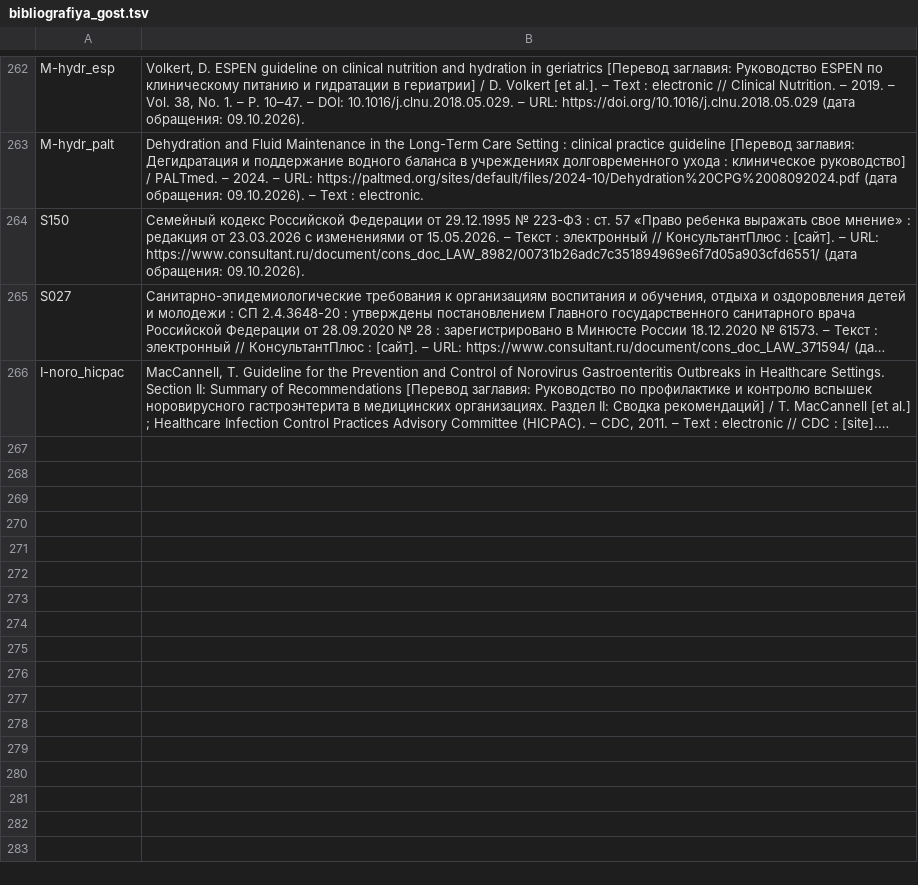
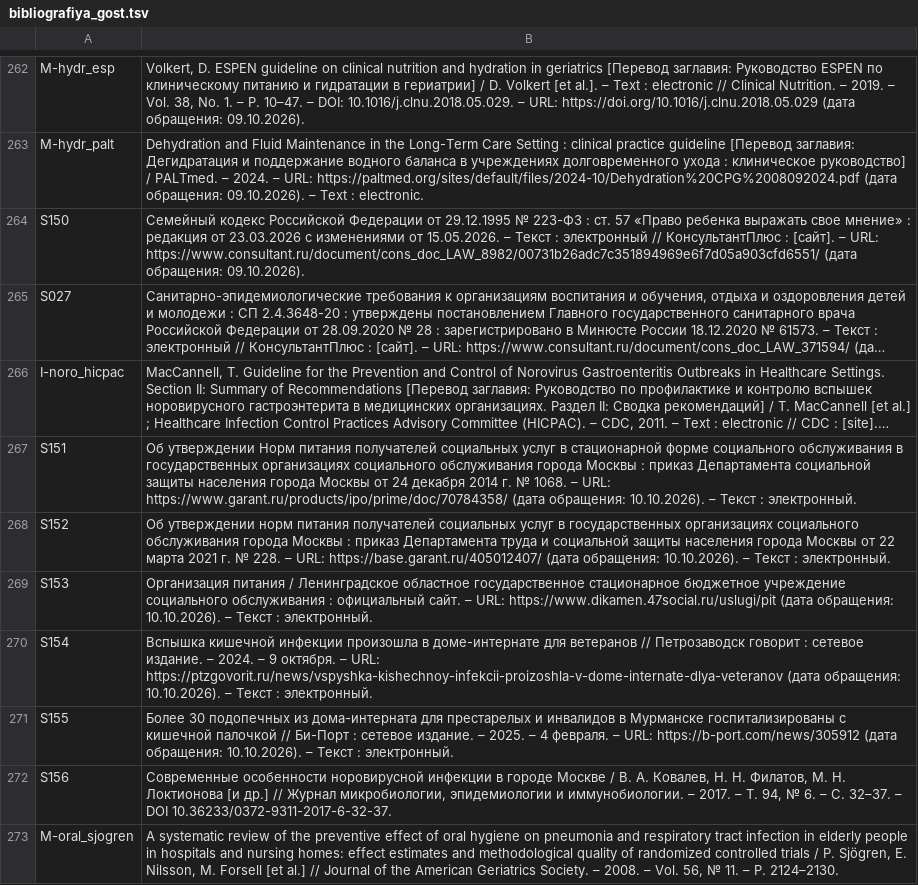
Before and after one commit to qlolp/seminar-variable-food-2026, a TSV file: doklad-v2/bibliografiya_gost.tsv, drawn as a sheet; only a part is shown, gaps mark what is left out; long unchanged cells end in …; the diff names each change by its address in the sheet, - before the commit and + after, or states it on an @@ line.

```diff
--- a/doklad-v2/bibliografiya_gost.tsv
+++ b/doklad-v2/bibliografiya_gost.tsv
+row 267: S151 | Об утверждении Норм питания получателей социальных услуг в стационарной форме социального обслуживания в государственных организациях социального обслуживания города Москвы : приказ Департамента социальной защиты населения города Москвы от 24 декабря 2014 г. № 1068. – URL: https://www.garant.ru/products/ipo/prime/doc/70784358/ (дата обращения: 10.10.2026). – Текст : электронный.
+row 268: S152 | Об утверждении норм питания получателей социальных услуг в государственных организациях социального обслуживания города Москвы : приказ Департамента труда и социальной защиты населения города Москвы от 22 марта 2021 г. № 228. – URL: https://base.garant.ru/405012407/ (дата обращения: 10.10.2026). – Текст : электронный.
+row 269: S153 | Организация питания / Ленинградское областное государственное стационарное бюджетное учреждение социального обслуживания : официальный сайт. – URL: https://www.dikamen.47social.ru/uslugi/pit (дата обращения: 10.10.2026). – Текст : электронный.
+row 270: S154 | Вспышка кишечной инфекции произошла в доме-интернате для ветеранов // Петрозаводск говорит : сетевое издание. – 2024. – 9 октября. – URL: https://ptzgovorit.ru/news/vspyshka-kishechnoy-infekcii-proizoshla-v-dome-internate-dlya-veteranov (дата обращения: 10.10.2026). – Текст : электронный.
+row 271: S155 | Более 30 подопечных из дома-интерната для престарелых и инвалидов в Мурманске госпитализированы с кишечной палочкой // Би-Порт : сетевое издание. – 2025. – 4 февраля. – URL: https://b-port.com/news/305912 (дата обращения: 10.10.2026). – Текст : электронный.
+row 272: S156 | Современные особенности норовирусной инфекции в городе Москве / В. А. Ковалев, Н. Н. Филатов, М. Н. Локтионова [и др.] // Журнал микробиологии, эпидемиологии и иммунобиологии. – 2017. – Т. 94, № 6. – С. 32–37. – DOI 10.36233/0372-9311-2017-6-32-37.
+row 273: M-oral_sjogren | A systematic review of the preventive effect of oral hygiene on pneumonia and respiratory tract infection in elderly people in hospitals and nursing homes: effect estimates and methodological quality of randomized controlled trials / P. Sjögren, E. Nilsson, M. Forsell [et al.] // Journal of the American Geriatrics Society. – 2008. – Vol. 56, № 11. – P. 2124–2130.
```
Also changed, not shown: 21 other files.
